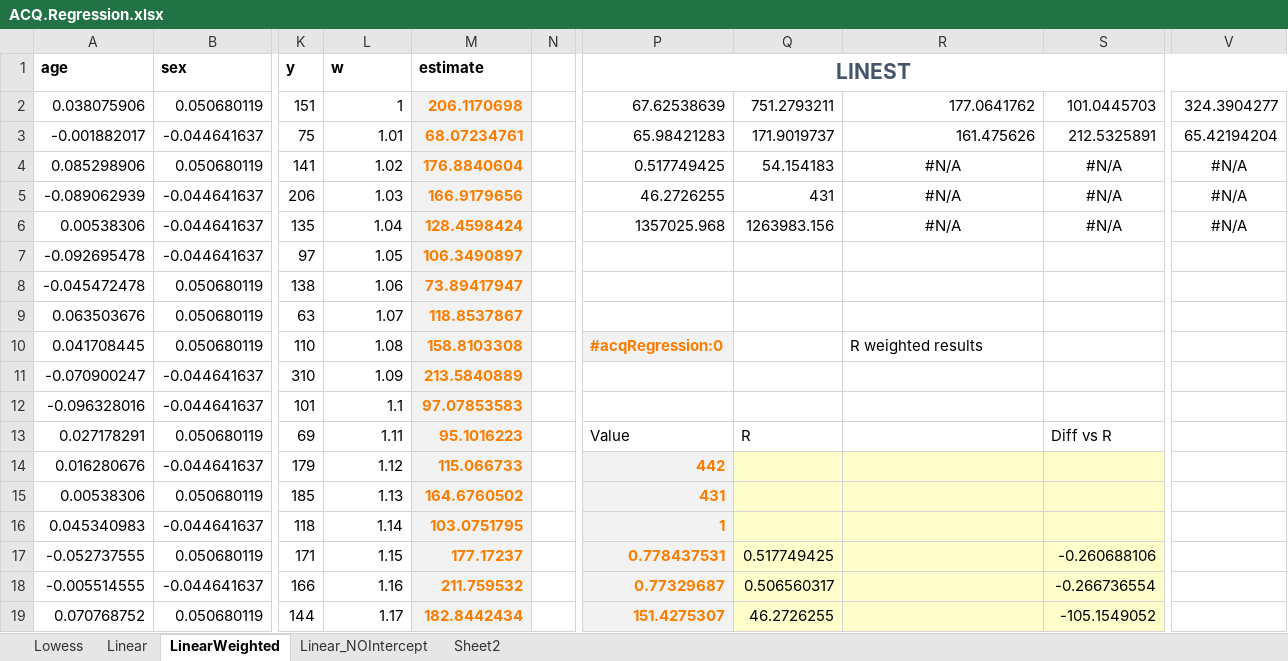
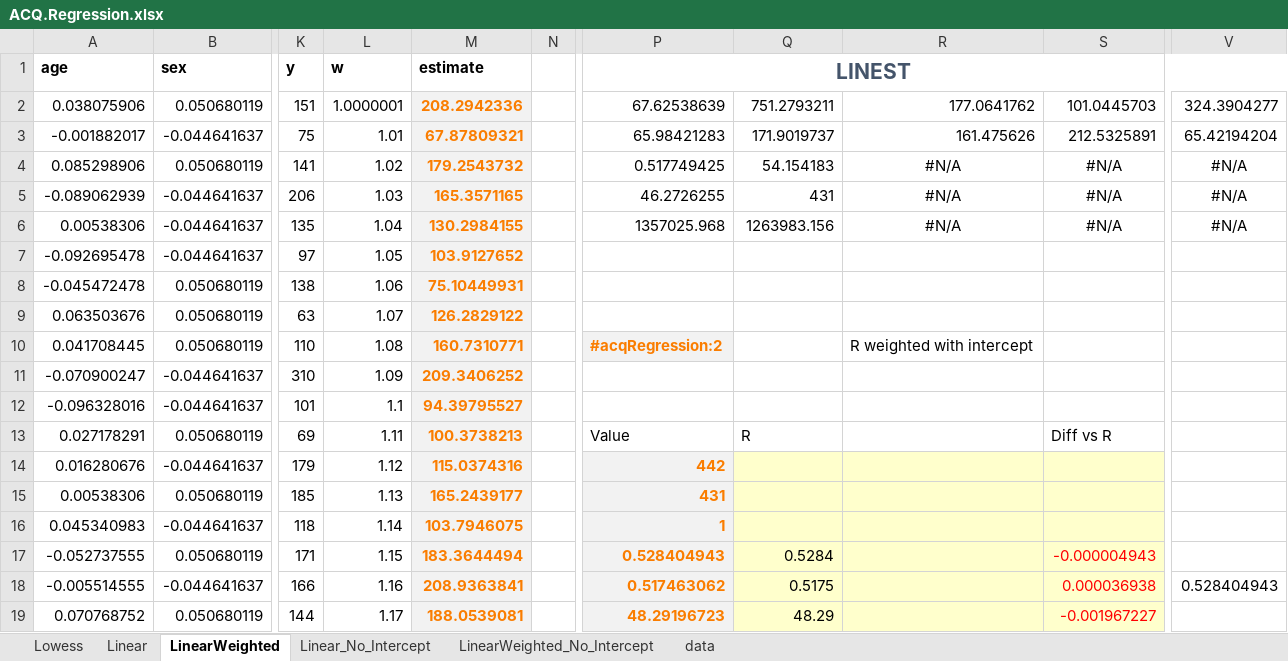
Before and after one commit to ratesquant/ACQ, an Excel workbook: ACQ.Excel/ACQ.Regression.xlsx, sheet LinearWeighted, drawn as a sheet; only a part is shown, gaps mark what is left out; values as stored, in another font and other column widths than the file's, no borders; charts and pictures not drawn; the diff covers the shown part only; the diff names each change by its address in the sheet, - before the commit and + after, or states it on an @@ line.

Commit message:
fixed some issues with linear regression -  coefficients in all 4 cases match with R, error estimates are not

```diff
--- a/ACQ.Excel/ACQ.Regression.xlsx (sheet LinearWeighted)
+++ b/ACQ.Excel/ACQ.Regression.xlsx (sheet LinearWeighted)
-sheet tab: Linear_NOIntercept
+sheet tab: Linear_No_Intercept
-sheet tab: Sheet2
+sheet tab: data
+sheet tab: LinearWeighted_No_Intercept
-L2: 1
+L2: 1.0000001
-M2: 206.1170698
+M2: 208.2942336
-M3: 68.07234761
+M3: 67.87809321
-M4: 176.8840604
+M4: 179.2543732
-M5: 166.9179656
+M5: 165.3571165
-M6: 128.4598424
+M6: 130.2984155
-M7: 106.3490897
+M7: 103.9127652
-M8: 73.89417947
+M8: 75.10449931
-M9: 118.8537867
+M9: 126.2829122
-M10: 158.8103308
+M10: 160.7310771
-P10: #acqRegression:0
+P10: #acqRegression:2
-R10: R weighted results
+R10: R weighted with intercept
-M11: 213.5840889
+M11: 209.3406252
-M12: 97.07853583
+M12: 94.39795527
-M13: 95.1016223
+M13: 100.3738213
-M14: 115.066733
+M14: 115.0374316
-M15: 164.6760502
+M15: 165.2439177
-M16: 103.0751795
+M16: 103.7946075
-M17: 177.17237
+M17: 183.3644494
-P17: 0.778437531
+P17: 0.528404943
-Q17: 0.517749425
+Q17: 0.5284
-S17: -0.260688106
+S17: -0.000004943
-S17:S19 text colour: black
+S17:S19 text colour: #FF0000
-M18: 211.759532
+M18: 208.9363841
-P18: 0.77329687
+P18: 0.517463062
-Q18: 0.506560317
+Q18: 0.5175
-S18: -0.266736554
+S18: 0.000036938
-V18: (empty)
+V18: 0.528404943
-M19: 182.8442434
+M19: 188.0539081
-P19: 151.4275307
+P19: 48.29196723
-Q19: 46.2726255
+Q19: 48.29
-S19: -105.1549052
+S19: -0.001967227
```
Also changed, not shown: 656 edited cells and cell formats elsewhere in this sheet, sheet Linear, sheet Linear_No_Intercept, sheet Lowess, charts or pictures, Distribution/ACQ.Regression.xlsx, 5 other files.
